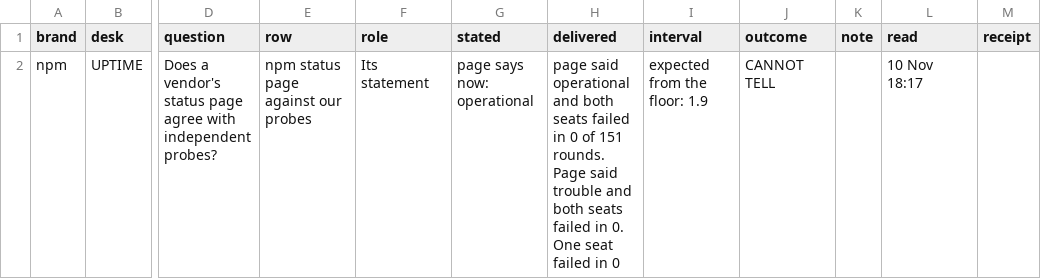
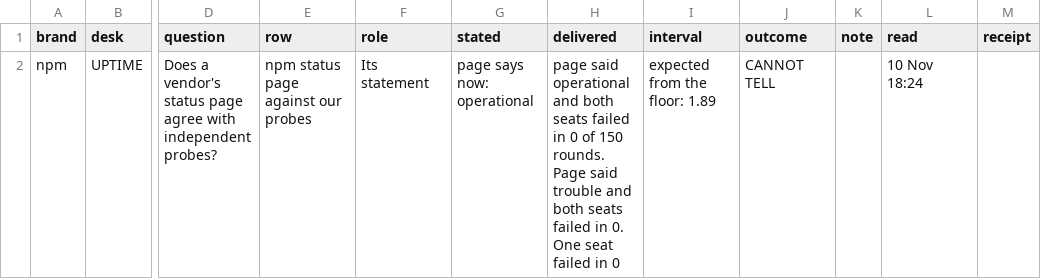
Before and after one commit to Heuremen-LLC/indahl.ai, a CSV file: brand/npm.csv, drawn as a sheet; only a part is shown, gaps mark what is left out; the diff names each change by its address in the sheet, - before the commit and + after, or states it on an @@ line.

```diff
--- a/brand/npm.csv
+++ b/brand/npm.csv
-H2 (delivered): …0 of 151 rounds. Page…
+H2 (delivered): …0 of 150 rounds. Page…
-I2 (interval): expected from the floor: 1.9
+I2 (interval): expected from the floor: 1.89
-L2 (read): 10 Nov 18:17
+L2 (read): 10 Nov 18:24
```
Also changed, not shown: brand/anthropic.csv, brand/digitalocean.csv, 56 other files.
